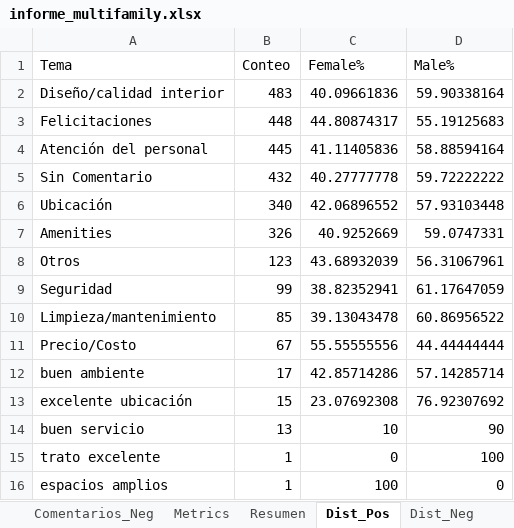
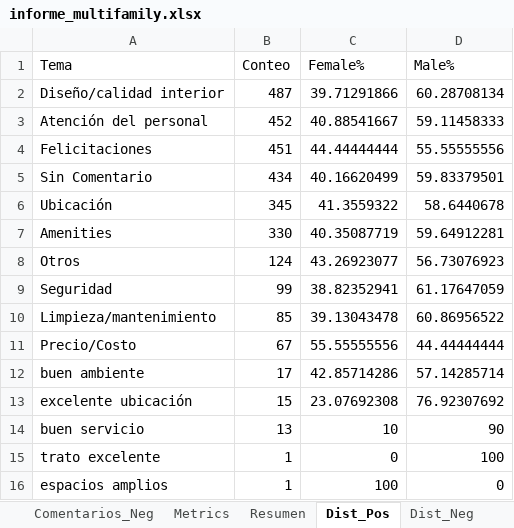
Before and after one commit to JosepVargasf/MF-Star-Scrapper, an Excel workbook: data/informe_multifamily.xlsx, sheet Dist_Pos, drawn as a sheet; values as stored, in another font and other column widths than the file's, no borders; removed rows and columns are numbered as before the commit, all else as after; the diff names each change by its address in the sheet, - before the commit and + after, or states it on an @@ line.

```diff
--- a/data/informe_multifamily.xlsx (sheet Dist_Pos)
+++ b/data/informe_multifamily.xlsx (sheet Dist_Pos)
-B2 (Conteo): 483
+B2 (Conteo): 487
-C2 (Female%): 40.09661836
+C2 (Female%): 39.71291866
-D2 (Male%): 59.90338164
+D2 (Male%): 60.28708134
-row 3: Felicitaciones | 448 | 44.80874317 | 55.19125683
-B3 (Conteo): 445
+B3 (Conteo): 452
-C3 (Female%): 41.11405836
+C3 (Female%): 40.88541667
-D3 (Male%): 58.88594164
+D3 (Male%): 59.11458333
+row 4: Felicitaciones | 451 | 44.44444444 | 55.55555556
-B5 (Conteo): 432
+B5 (Conteo): 434
-C5 (Female%): 40.27777778
+C5 (Female%): 40.16620499
-D5 (Male%): 59.72222222
+D5 (Male%): 59.83379501
-B6 (Conteo): 340
+B6 (Conteo): 345
-C6 (Female%): 42.06896552
+C6 (Female%): 41.3559322
-D6 (Male%): 57.93103448
+D6 (Male%): 58.6440678
-B7 (Conteo): 326
+B7 (Conteo): 330
-C7 (Female%): 40.9252669
+C7 (Female%): 40.35087719
-D7 (Male%): 59.0747331
+D7 (Male%): 59.64912281
-B8 (Conteo): 123
+B8 (Conteo): 124
-C8 (Female%): 43.68932039
+C8 (Female%): 43.26923077
-D8 (Male%): 56.31067961
+D8 (Male%): 56.73076923
```
Also changed, not shown: sheet Comentarios_Raw, sheet Resumen, sheet Comentarios_Pos, sheet Evol_Count, sheet Evol_Promedio, sheet Metrics, 6 more sheets, 4 other files.
